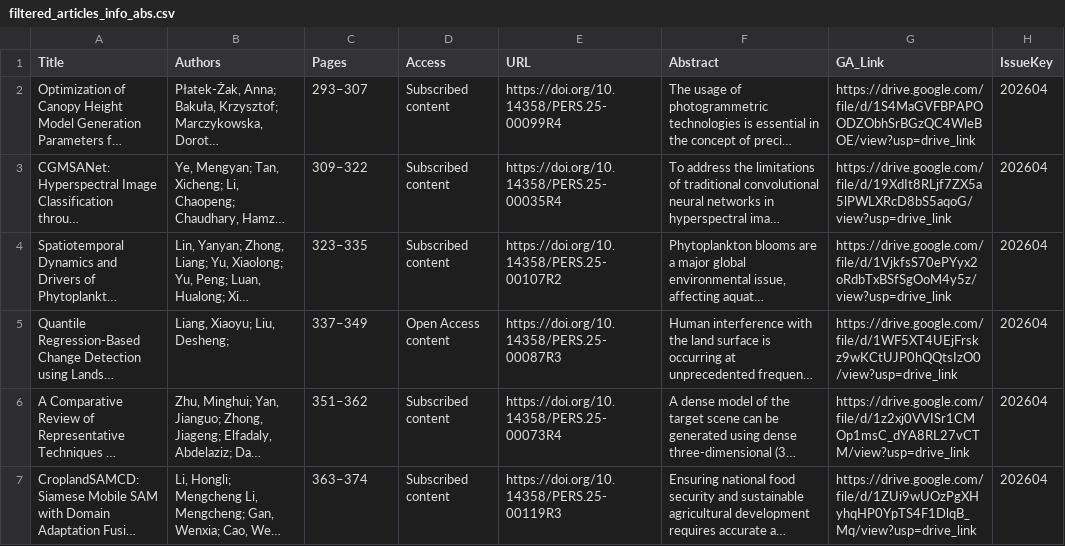
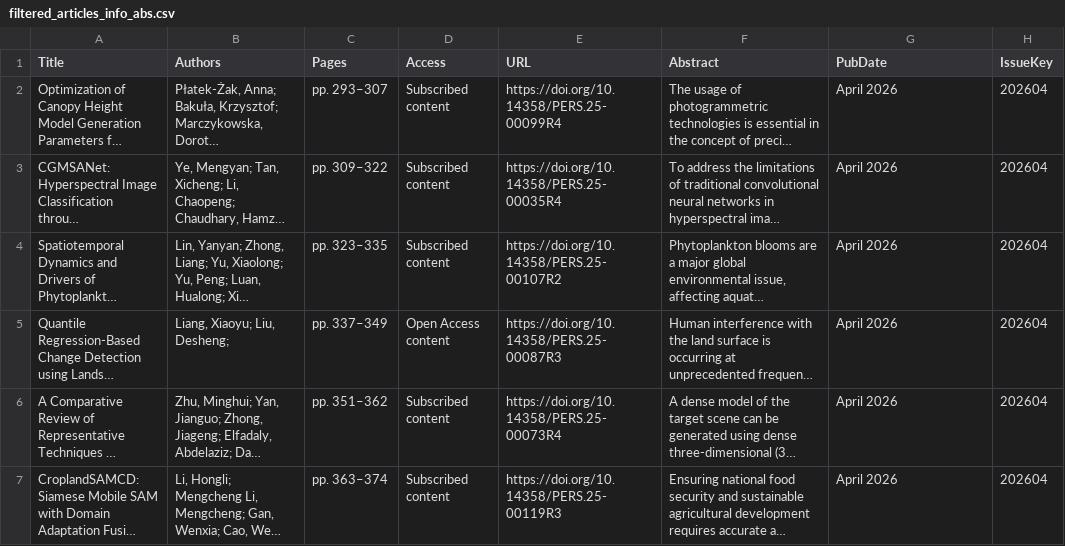
Before and after one commit to tang1693/PERShtml, a CSV file: 5_RecentArticles/filtered_articles_info_abs.csv, drawn as a sheet; long unchanged cells end in …; the diff names each change by its address in the sheet, - before the commit and + after, or states it on an @@ line.

```diff
--- a/5_RecentArticles/filtered_articles_info_abs.csv
+++ b/5_RecentArticles/filtered_articles_info_abs.csv
-G1: GA_Link
+G1: PubDate
-C2 (Pages): 293–307
+C2 (Pages): pp. 293–307
-G2 (PubDate): https://drive.google.com/file/d/1S4MaGVFBPAPOODZObhSrBGzQC4WleBOE/view?usp=drive_link
+G2 (PubDate): April 2026
-C3 (Pages): 309–322
+C3 (Pages): pp. 309–322
-G3 (PubDate): https://drive.google.com/file/d/19XdIt8RLjf7ZX5a5lPWLXRcD8bS5aqoG/view?usp=drive_link
+G3 (PubDate): April 2026
-C4 (Pages): 323–335
+C4 (Pages): pp. 323–335
-G4 (PubDate): https://drive.google.com/file/d/1VjkfsS70ePYyx2oRdbTxBSfSgOoM4y5z/view?usp=drive_link
+G4 (PubDate): April 2026
-C5 (Pages): 337–349
+C5 (Pages): pp. 337–349
-G5 (PubDate): https://drive.google.com/file/d/1WF5XT4UEjFrskz9wKCtUJP0hQQtsIzO0/view?usp=drive_link
+G5 (PubDate): April 2026
-C6 (Pages): 351–362
+C6 (Pages): pp. 351–362
-G6 (PubDate): https://drive.google.com/file/d/1z2xj0VVISr1CMOp1msC_dYA8RL27vCTM/view?usp=drive_link
+G6 (PubDate): April 2026
-C7 (Pages): 363–374
+C7 (Pages): pp. 363–374
-G7 (PubDate): https://drive.google.com/file/d/1ZUi9wUOzPgXHyhqHP0YpTS4F1DlqB_Mq/view?usp=drive_link
+G7 (PubDate): April 2026
```
Also changed, not shown: 7 other files.
